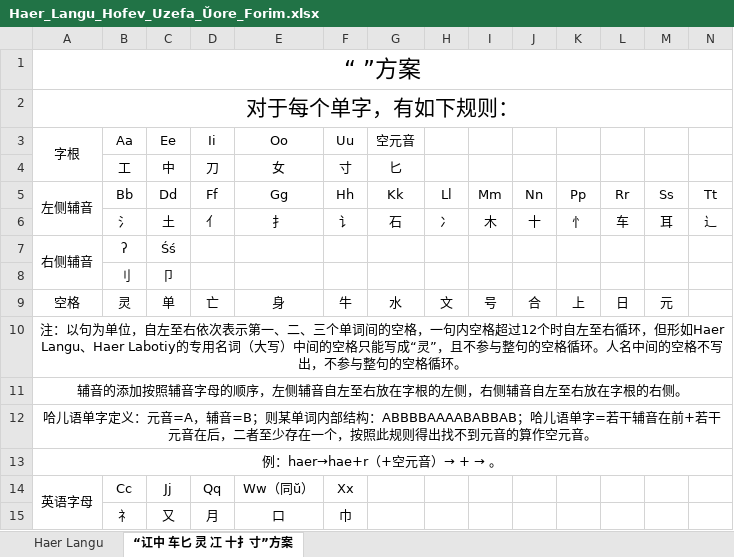
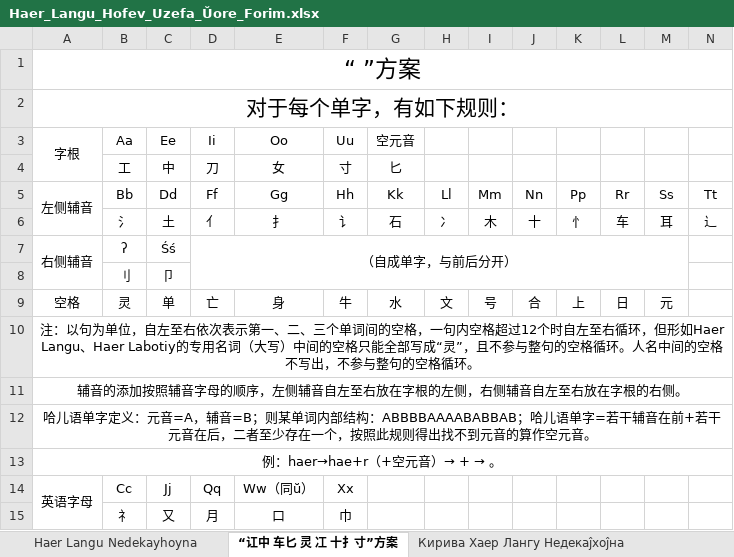
Before and after one commit to hssrgov/hssrgov.github.io, an Excel workbook: Haer_Langu_Hofev_Uzefa_Ŭore_Forim.xlsx, sheet “讧中 车匕 灵 冮 十扌寸”方案, drawn as a sheet; only a part is shown; values as stored, in another font and other column widths than the file's, no borders; charts and pictures not drawn; the diff names each change by its address in the sheet, - before the commit and + after, or states it on an @@ line.

```diff
--- a/Haer_Langu_Hofev_Uzefa_Ŭore_Forim.xlsx (sheet “讧中 车匕 灵 冮 十扌寸”方案)
+++ b/Haer_Langu_Hofev_Uzefa_Ŭore_Forim.xlsx (sheet “讧中 车匕 灵 冮 十扌寸”方案)
-sheet tab: Haer Langu
+sheet tab: Haer Langu Nedekayhoyna
+sheet tab: Кирива Хаер Лангу Недекаĵхоĵна
-D7 (Ii): (empty)
+D7 (Ii): （自成单字，与前后分开）
+D7:M8 merged
-A10 (字根): …空格只能写成“灵…
+A10 (字根): …空格只能全部写成“灵…
```
Also changed, not shown: sheet Haer Langu Nedekayhoyna, charts or pictures, 1 other file.
